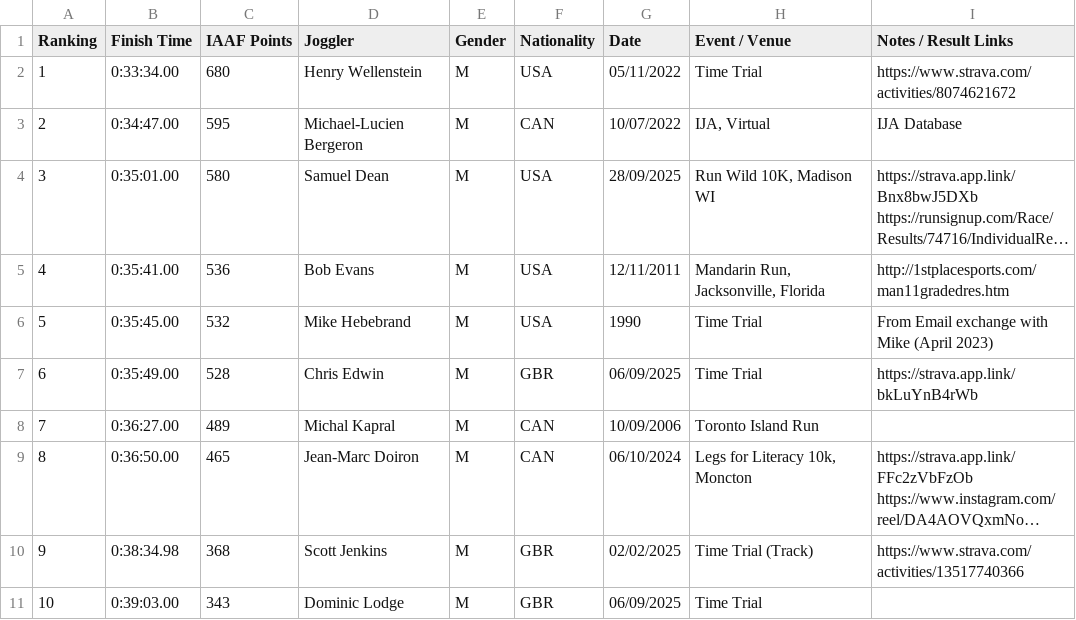
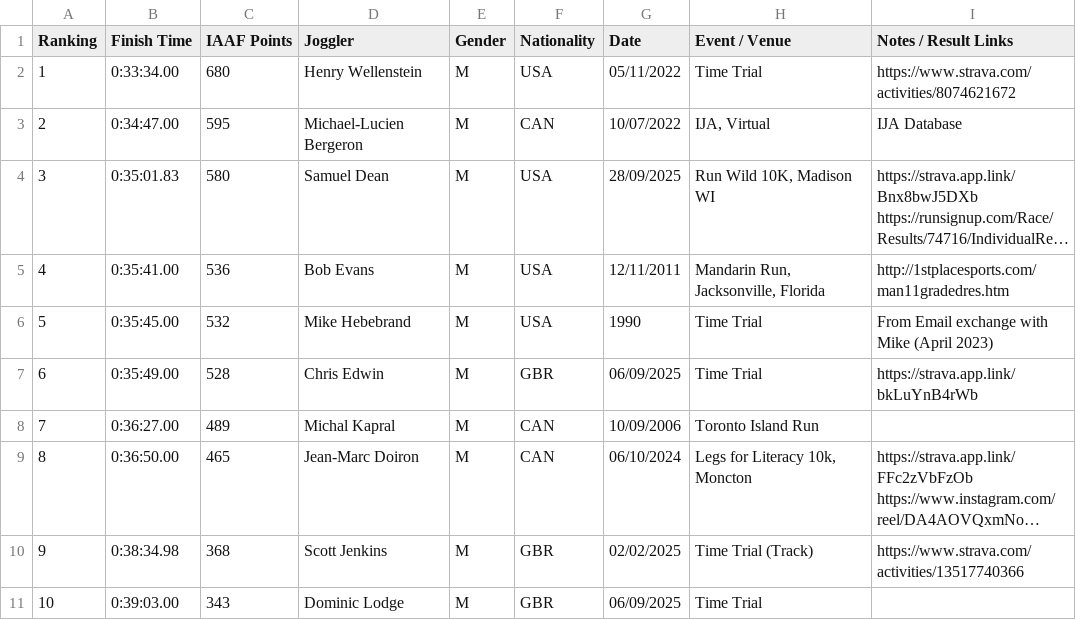
Before and after one commit to joggling-results/results, a CSV file: data/ranking_M_3b_10km.csv, drawn as a sheet; only a part is shown; long unchanged cells end in …; the diff names each change by its address in the sheet, - before the commit and + after, or states it on an @@ line.

```diff
--- a/data/ranking_M_3b_10km.csv
+++ b/data/ranking_M_3b_10km.csv
-B4 (Finish Time): 0:35:01.00
+B4 (Finish Time): 0:35:01.83
```
Also changed, not shown: data/iaaf_joggler_rank.csv, data/iaaf_perf_rank.csv, 3 other files.
